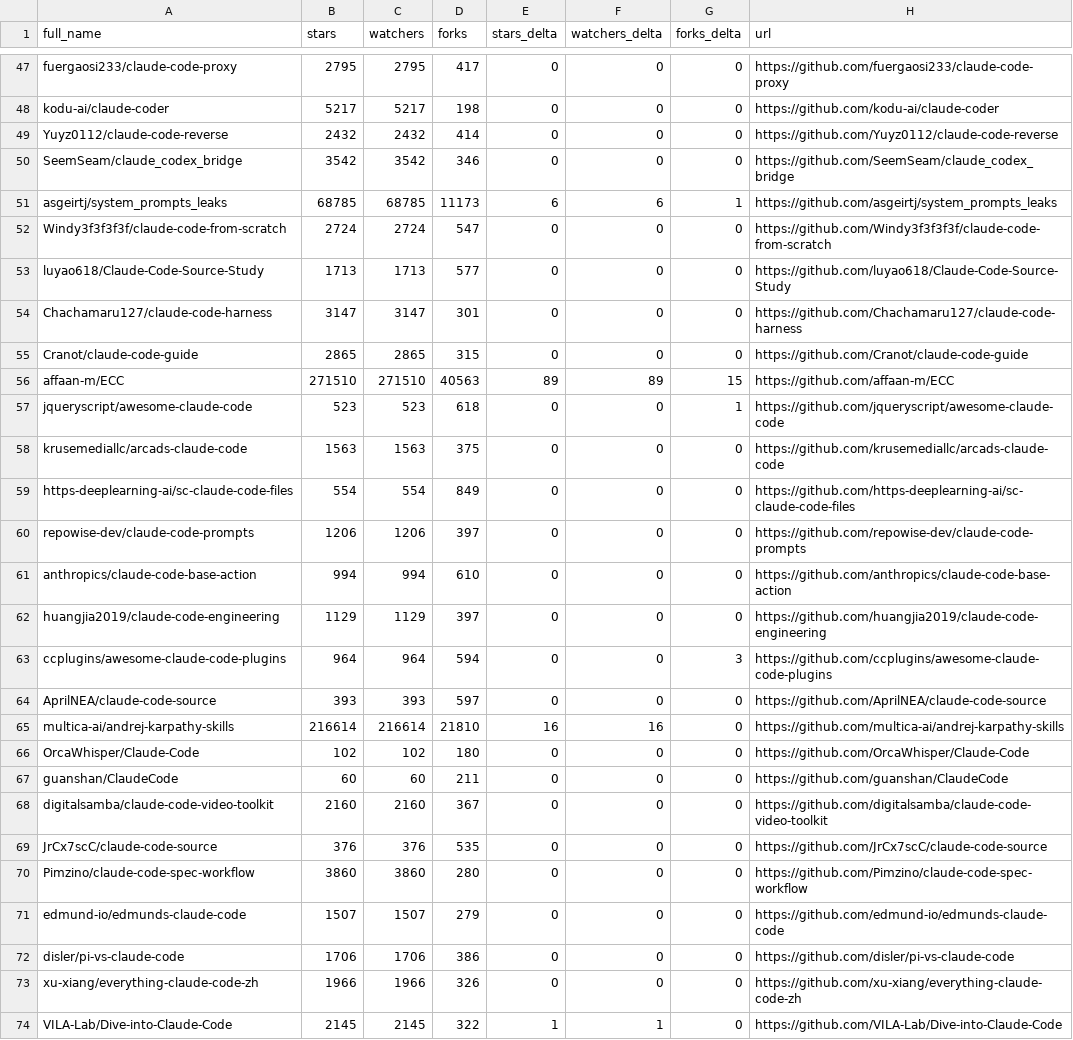
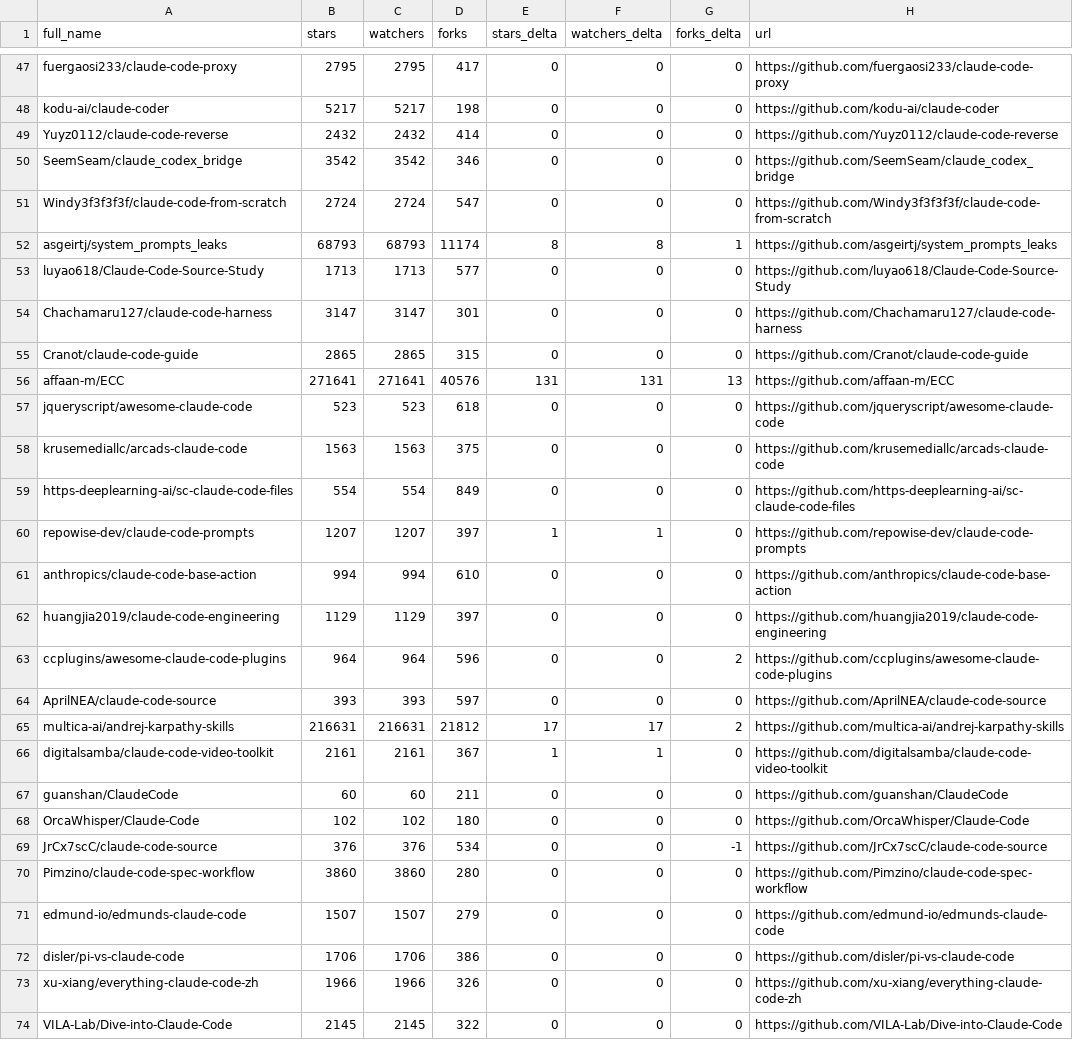
Before and after one commit to hesreallyhim/awesome-claude-code, a CSV file: data/repo-ticker.csv, drawn as a sheet; only a part is shown, gaps mark what is left out; the diff covers the shown part only.

```diff
--- a/data/repo-ticker.csv
+++ b/data/repo-ticker.csv
@@ -50,4 +50,4 @@ Yuyz0112/claude-code-reverse,2432,2432,414,0,0,0,https://github.com/Yuyz0112/cla
 SeemSeam/claude_codex_bridge,3542,3542,346,0,0,0,https://github.com/SeemSeam/claude_codex_bridge
-asgeirtj/system_prompts_leaks,68785,68785,11173,6,6,1,https://github.com/asgeirtj/system_prompts_leaks
 Windy3f3f3f3f/claude-code-from-scratch,2724,2724,547,0,0,0,https://github.com/Windy3f3f3f3f/claude-code-from-scratch
+asgeirtj/system_prompts_leaks,68793,68793,11174,8,8,1,https://github.com/asgeirtj/system_prompts_leaks
 luyao618/Claude-Code-Source-Study,1713,1713,577,0,0,0,https://github.com/luyao618/Claude-Code-Source-Study
@@ -55,16 +55,16 @@ Chachamaru127/claude-code-harness,3147,3147,301,0,0,0,https://github.com/Chacham
 Cranot/claude-code-guide,2865,2865,315,0,0,0,https://github.com/Cranot/claude-code-guide
-affaan-m/ECC,271510,271510,40563,89,89,15,https://github.com/affaan-m/ECC
-jqueryscript/awesome-claude-code,523,523,618,0,0,1,https://github.com/jqueryscript/awesome-claude-code
+affaan-m/ECC,271641,271641,40576,131,131,13,https://github.com/affaan-m/ECC
+jqueryscript/awesome-claude-code,523,523,618,0,0,0,https://github.com/jqueryscript/awesome-claude-code
 krusemediallc/arcads-claude-code,1563,1563,375,0,0,0,https://github.com/krusemediallc/arcads-claude-code
 https-deeplearning-ai/sc-claude-code-files,554,554,849,0,0,0,https://github.com/https-deeplearning-ai/sc-claude-code-files
-repowise-dev/claude-code-prompts,1206,1206,397,0,0,0,https://github.com/repowise-dev/claude-code-prompts
+repowise-dev/claude-code-prompts,1207,1207,397,1,1,0,https://github.com/repowise-dev/claude-code-prompts
 anthropics/claude-code-base-action,994,994,610,0,0,0,https://github.com/anthropics/claude-code-base-action
 huangjia2019/claude-code-engineering,1129,1129,397,0,0,0,https://github.com/huangjia2019/claude-code-engineering
-ccplugins/awesome-claude-code-plugins,964,964,594,0,0,3,https://github.com/ccplugins/awesome-claude-code-plugins
+ccplugins/awesome-claude-code-plugins,964,964,596,0,0,2,https://github.com/ccplugins/awesome-claude-code-plugins
 AprilNEA/claude-code-source,393,393,597,0,0,0,https://github.com/AprilNEA/claude-code-source
-multica-ai/andrej-karpathy-skills,216614,216614,21810,16,16,0,https://github.com/multica-ai/andrej-karpathy-skills
+multica-ai/andrej-karpathy-skills,216631,216631,21812,17,17,2,https://github.com/multica-ai/andrej-karpathy-skills
+digitalsamba/claude-code-video-toolkit,2161,2161,367,1,1,0,https://github.com/digitalsamba/claude-code-video-toolkit
+guanshan/ClaudeCode,60,60,211,0,0,0,https://github.com/guanshan/ClaudeCode
 OrcaWhisper/Claude-Code,102,102,180,0,0,0,https://github.com/OrcaWhisper/Claude-Code
-guanshan/ClaudeCode,60,60,211,0,0,0,https://github.com/guanshan/ClaudeCode
-digitalsamba/claude-code-video-toolkit,2160,2160,367,0,0,0,https://github.com/digitalsamba/claude-code-video-toolkit
-JrCx7scC/claude-code-source,376,376,535,0,0,0,https://github.com/JrCx7scC/claude-code-source
+JrCx7scC/claude-code-source,376,376,534,0,0,-1,https://github.com/JrCx7scC/claude-code-source
 Pimzino/claude-code-spec-workflow,3860,3860,280,0,0,0,https://github.com/Pimzino/claude-code-spec-workflow
@@ -73,2 +73,2 @@ disler/pi-vs-claude-code,1706,1706,386,0,0,0,https://github.com/disler/pi-vs-cla
 xu-xiang/everything-claude-code-zh,1966,1966,326,0,0,0,https://github.com/xu-xiang/everything-claude-code-zh
-VILA-Lab/Dive-into-Claude-Code,2145,2145,322,1,1,0,https://github.com/VILA-Lab/Dive-into-Claude-Code
+VILA-Lab/Dive-into-Claude-Code,2145,2145,322,0,0,0,https://github.com/VILA-Lab/Dive-into-Claude-Code
```
Also changed, not shown: 103 edited cells elsewhere in this file, 2 other files.
